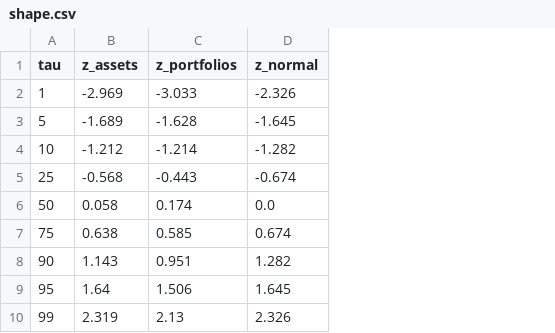
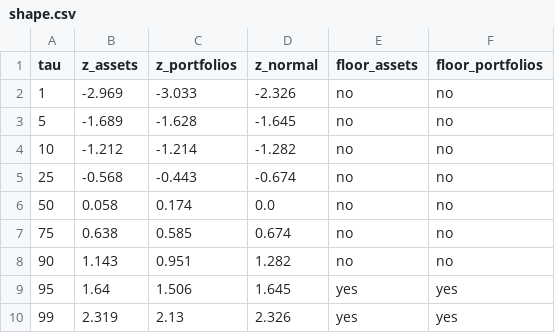
Before and after one commit to mhdelano-ai/Leveraged-asset-allocation-model, a CSV file: dashboard/data/shape.csv, drawn as a sheet; the diff names each change by its address in the sheet, - before the commit and + after, or states it on an @@ line.

```diff
--- a/dashboard/data/shape.csv
+++ b/dashboard/data/shape.csv
+column E (floor_assets), rows 2-10: no | no | no | no | no | no | no | yes | yes
+column F (floor_portfolios), rows 2-10: no | no | no | no | no | no | no | yes | yes
```
Also changed, not shown: dashboard/data/outlook_assets.csv, dashboard/data/outlook_portfolios.csv, 15 other files.
